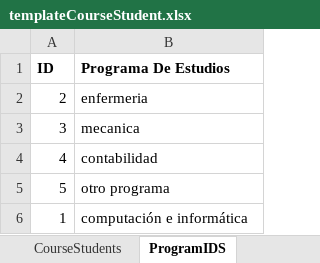
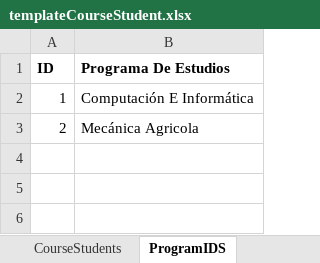
Before and after one commit to paulantezana/review, an Excel workbook: templates/templateCourseStudent.xlsx, sheet ProgramIDS, drawn as a sheet; values as stored, in another font and other column widths than the file's, no borders; removed rows and columns are numbered as before the commit, all else as after; the diff names each change by its address in the sheet, - before the commit and + after, or states it on an @@ line.

```diff
--- a/templates/templateCourseStudent.xlsx (sheet ProgramIDS)
+++ b/templates/templateCourseStudent.xlsx (sheet ProgramIDS)
-row 2: 2 | enfermeria
-row 3: 3 | mecanica
-row 4: 4 | contabilidad
-row 5: 5 | otro programa
-B2 (Programa De Estudios): computación e informática
+B2 (Programa De Estudios): Computación E Informática
+row 3: 2 | Mecánica Agricola
```
Also changed, not shown: temp/templateCourseStudents.xlsx, 9 other files.
